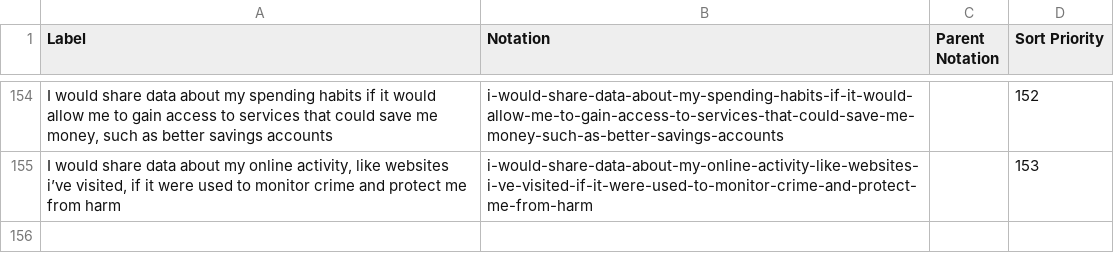
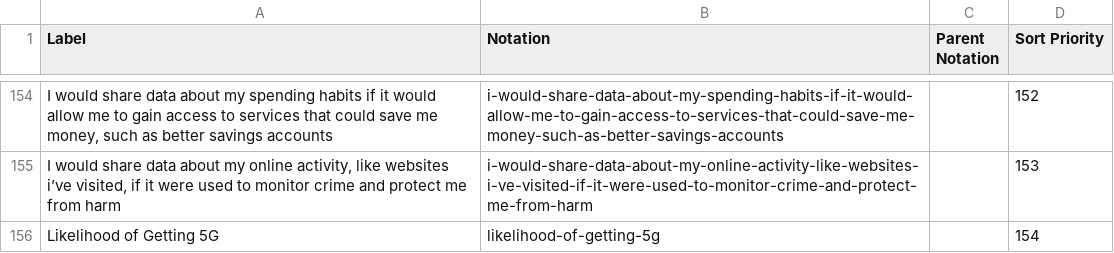
Before and after one commit to sazzadur-ons/provider-ons-ess, a CSV file: datasets/DCMS-Participation-Survey-2021-22-annual-data-tables/codelists/question.csv, drawn as a sheet; only a part is shown, gaps mark what is left out; the diff names each change by its address in the sheet, - before the commit and + after, or states it on an @@ line.

Commit message:
??

```diff
--- a/datasets/DCMS-Participation-Survey-2021-22-annual-data-tables/codelists/question.csv
+++ b/datasets/DCMS-Participation-Survey-2021-22-annual-data-tables/codelists/question.csv
+row 156: Likelihood of Getting 5G | likelihood-of-getting-5g |  | 154
```
